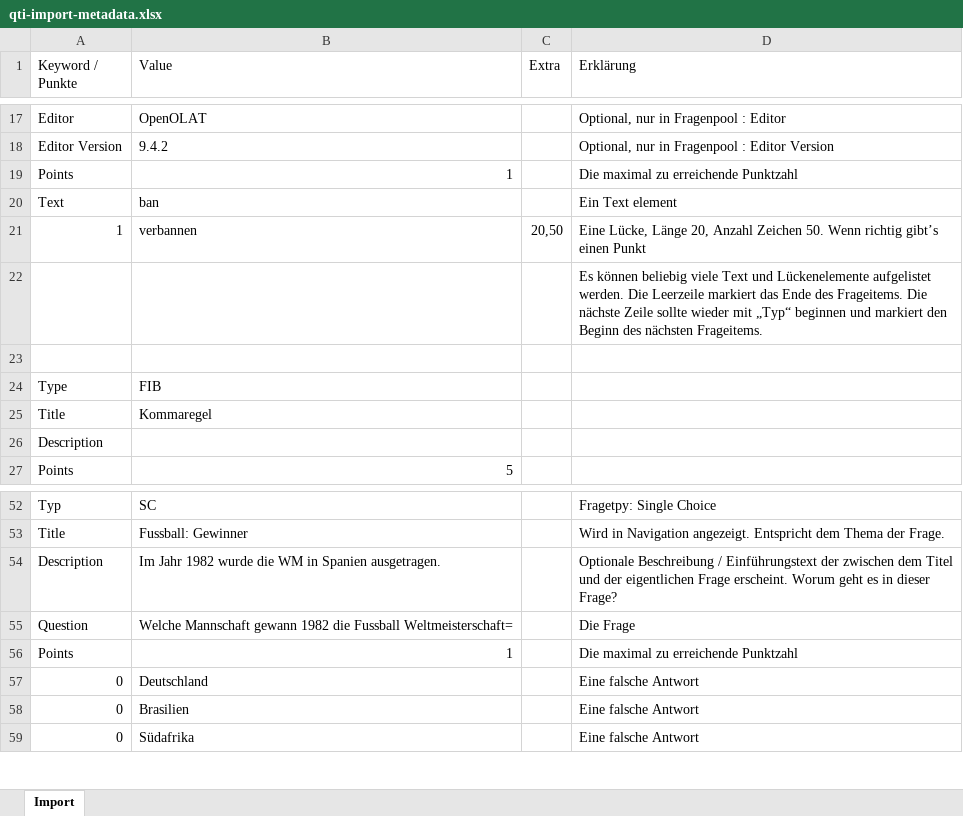
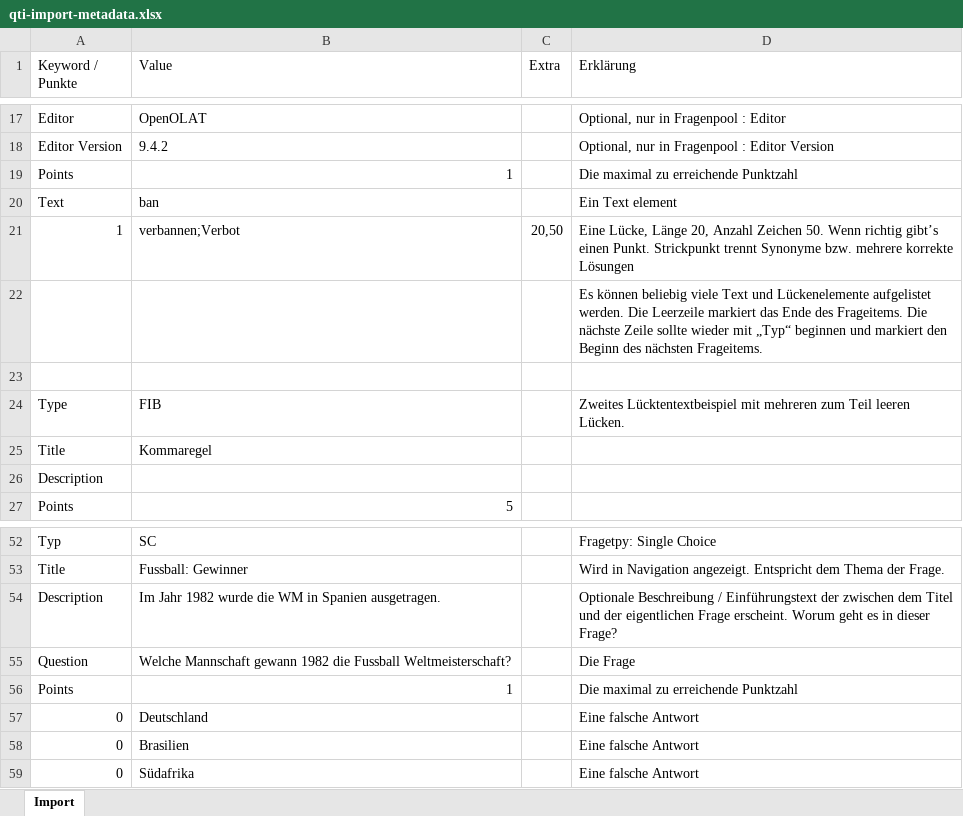
Before and after one commit to BochaoDing/olat-core-library, an Excel workbook: src/main/resources/org/olat/ims/qti/questionimport/qti-import-metadata.xlsx, sheet Import, drawn as a sheet; only a part is shown, gaps mark what is left out; values as stored, in another font and other column widths than the file's, no cell formats; the diff names each change by its address in the sheet, - before the commit and + after, or states it on an @@ line.

Commit message:
OO-1209 adding context help for import EN, improve import button in editor

```diff
--- a/src/main/resources/org/olat/ims/qti/questionimport/qti-import-metadata.xlsx (sheet Import)
+++ b/src/main/resources/org/olat/ims/qti/questionimport/qti-import-metadata.xlsx (sheet Import)
-B21 (Value): verbannen
+B21 (Value): verbannen;Verbot
-D21 (Erklärung): …gibt’s einen Punkt
+D21 (Erklärung): …gibt’s einen Punkt. Strickpunkt trennt Synonyme bzw. mehrere korrekte Lösungen
-D24 (Erklärung): (empty)
+D24 (Erklärung): Zweites Lücktentextbeispiel mit mehreren zum Teil leeren Lücken.
-B55 (Value): …die Fussball Weltmeisterschaft=
+B55 (Value): …die Fussball Weltmeisterschaft?
```
Also changed, not shown: cell formats, 7 other files.
